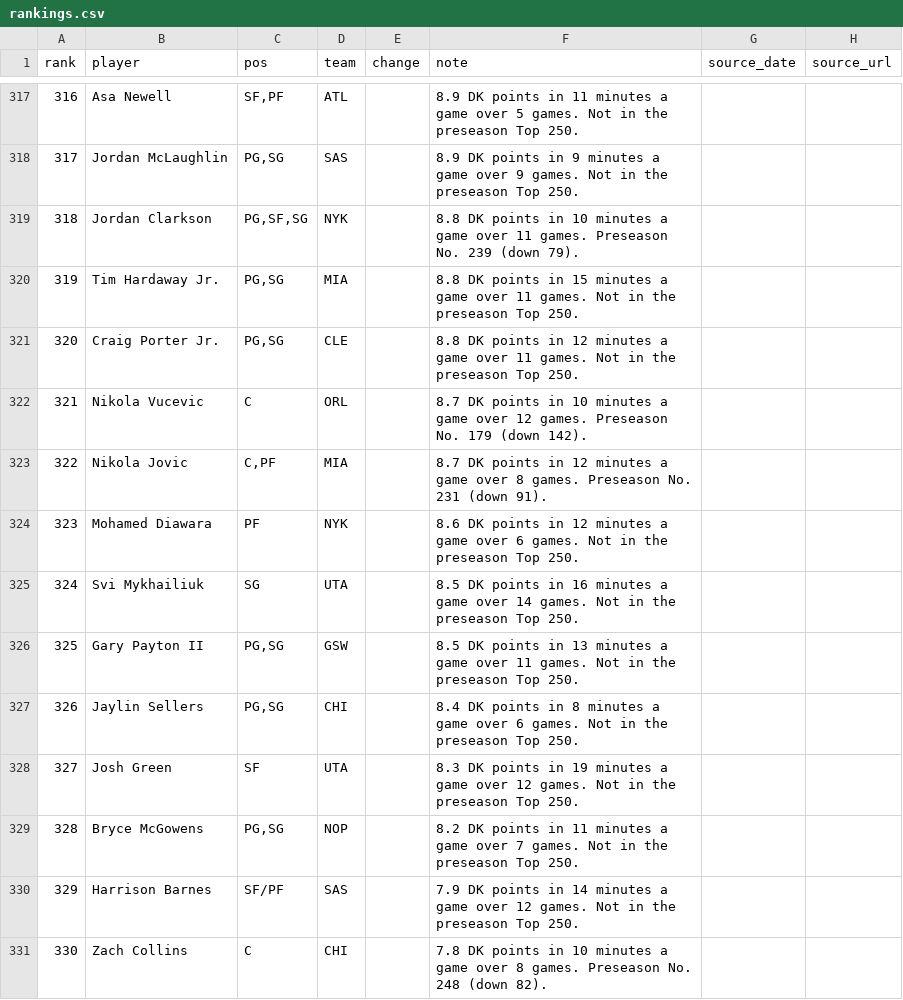
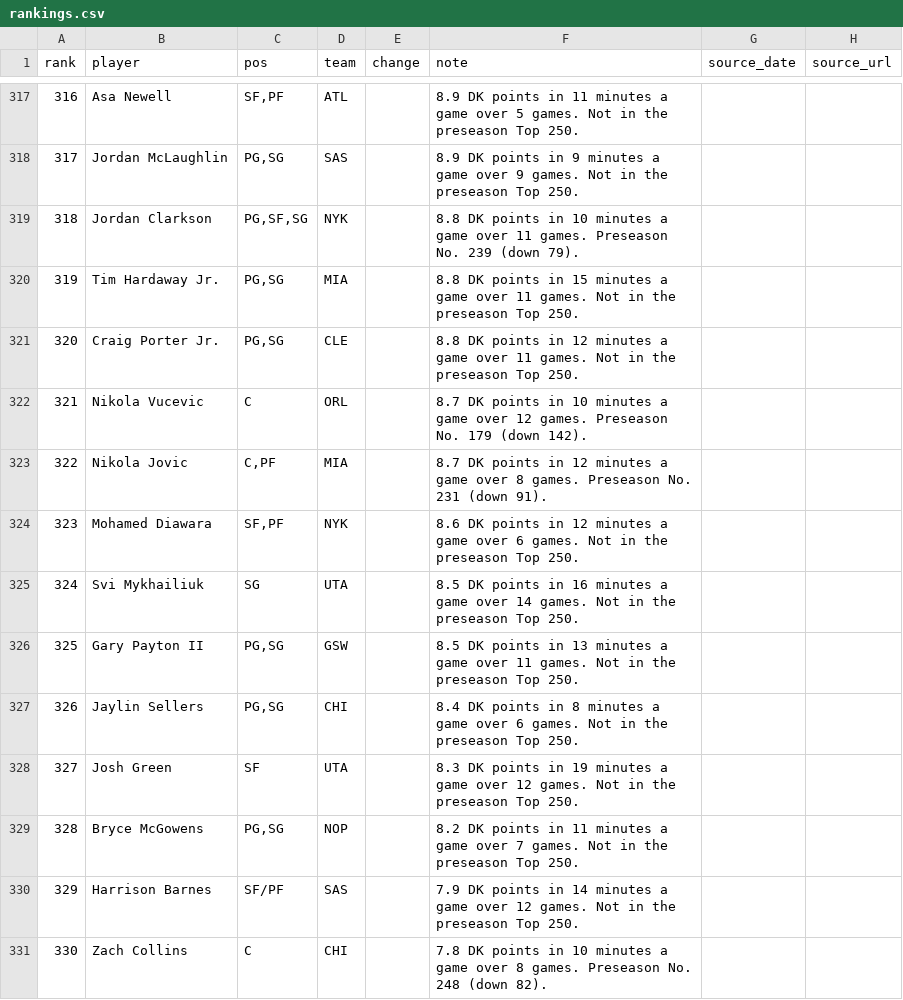
Before and after one commit to nascardataguy2/nba-2026-27, a CSV file: data/rankings.csv, drawn as a sheet; only a part is shown, gaps mark what is left out.

```diff
--- a/data/rankings.csv
+++ b/data/rankings.csv
@@ -323,3 +323,3 @@ rank,player,pos,team,change,note,source_date,source_url
 322,Nikola Jovic,"C,PF",MIA,,8.7 DK points in 12 minutes a game over 8 games. Preseason No. 231 (down 91).,,
-323,Mohamed Diawara,PF,NYK,,8.6 DK points in 12 minutes a game over 6 games. Not in the preseason Top 250.,,
+323,Mohamed Diawara,"SF,PF",NYK,,8.6 DK points in 12 minutes a game over 6 games. Not in the preseason Top 250.,,
 324,Svi Mykhailiuk,SG,UTA,,8.5 DK points in 16 minutes a game over 14 games. Not in the preseason Top 250.,,
```
Also changed, not shown: 11 other files.
